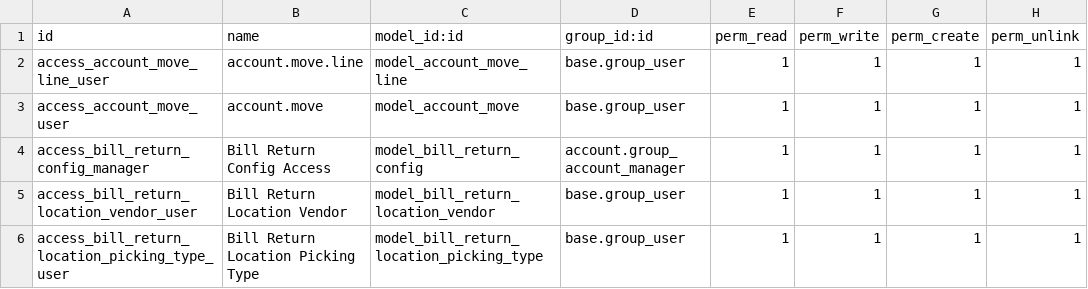
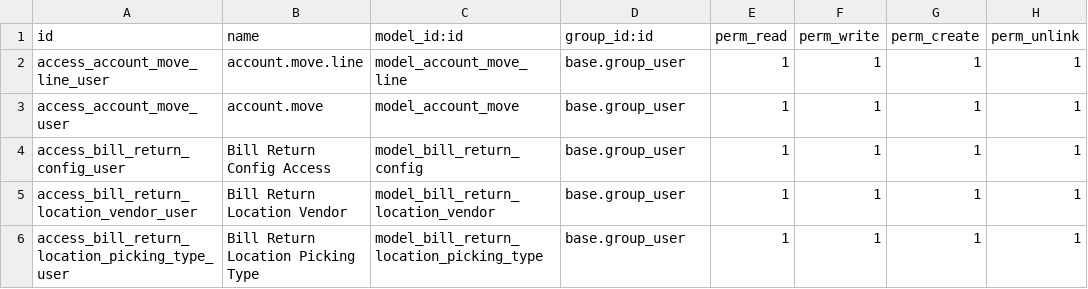
Before and after one commit to glad47/bill_return, a CSV file: security/ir.model.access.csv, drawn as a sheet.

```diff
--- a/security/ir.model.access.csv
+++ b/security/ir.model.access.csv
@@ -3,3 +3,3 @@ access_account_move_line_user,account.move.line,model_account_move_line,base.gro
 access_account_move_user,account.move,model_account_move,base.group_user,1,1,1,1
-access_bill_return_config_manager,Bill Return Config Access,model_bill_return_config,account.group_account_manager,1,1,1,1
+access_bill_return_config_user,Bill Return Config Access,model_bill_return_config,base.group_user,1,1,1,1
 access_bill_return_location_vendor_user,Bill Return Location Vendor,model_bill_return_location_vendor,base.group_user,1,1,1,1
```
Also changed, not shown: 2 other files.
